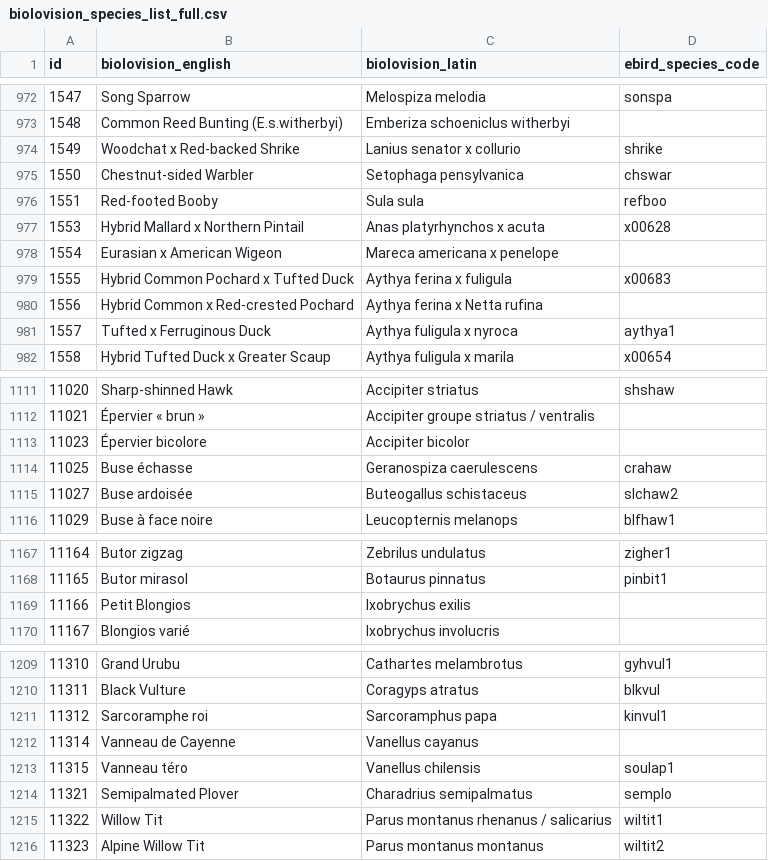
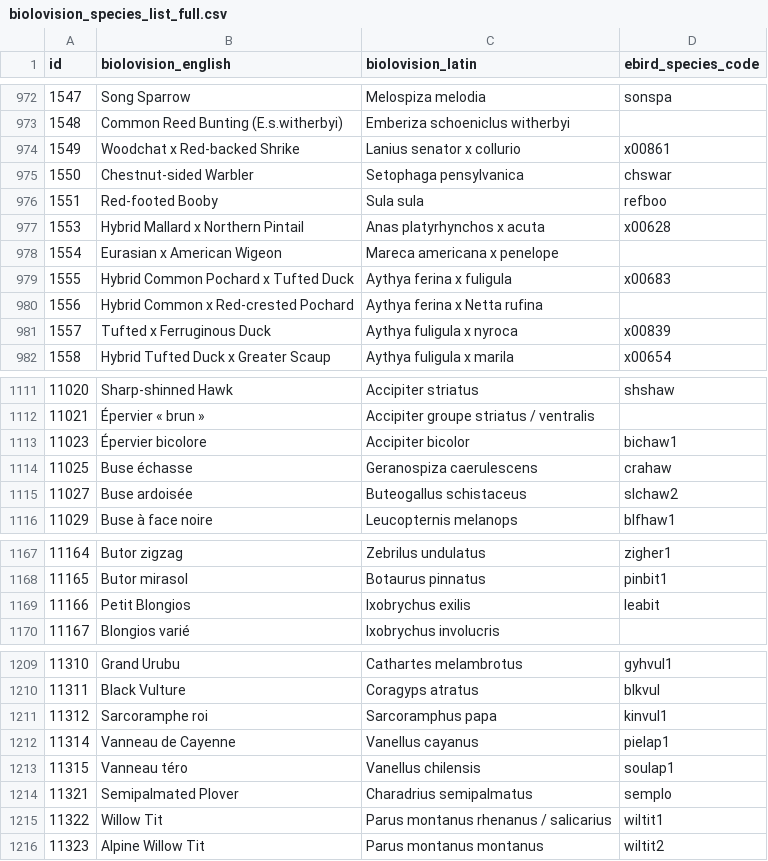
Before and after one commit to Zoziologie/biolovision2ebird, a CSV file: data/biolovision_species_list_full.csv, drawn as a sheet; only a part is shown, gaps mark what is left out; the diff covers the shown part only.

```diff
--- a/data/biolovision_species_list_full.csv
+++ b/data/biolovision_species_list_full.csv
@@ -973,3 +973,3 @@
 1548,Common Reed Bunting (E.s.witherbyi),Emberiza schoeniclus witherbyi,
-1549,Woodchat x Red-backed Shrike,Lanius senator x collurio,shrike
+1549,Woodchat x Red-backed Shrike,Lanius senator x collurio,x00861
 1550,Chestnut-sided Warbler,Setophaga pensylvanica,chswar
@@ -980,3 +980,3 @@
 1556,Hybrid Common x Red-crested Pochard,Aythya ferina x Netta rufina,
-1557,Tufted x Ferruginous Duck,Aythya fuligula x nyroca,aythya1
+1557,Tufted x Ferruginous Duck,Aythya fuligula x nyroca,x00839
 1558,Hybrid Tufted Duck x Greater Scaup,Aythya fuligula x marila,x00654
@@ -1112,3 +1112,3 @@
 11021,Épervier « brun »,Accipiter groupe striatus / ventralis,
-11023,Épervier bicolore,Accipiter bicolor,
+11023,Épervier bicolore,Accipiter bicolor,bichaw1
 11025,Buse échasse,Geranospiza caerulescens,crahaw
@@ -1168,3 +1168,3 @@
 11165,Butor mirasol,Botaurus pinnatus,pinbit1
-11166,Petit Blongios,Ixobrychus exilis,
+11166,Petit Blongios,Ixobrychus exilis,leabit
 11167,Blongios varié,Ixobrychus involucris,
@@ -1211,3 +1211,3 @@
 11312,Sarcoramphe roi,Sarcoramphus papa,kinvul1
-11314,Vanneau de Cayenne,Vanellus cayanus,
+11314,Vanneau de Cayenne,Vanellus cayanus,pielap1
 11315,Vanneau téro,Vanellus chilensis,soulap1
```
Also changed, not shown: 25 edited cells elsewhere in this file, 2 other files.
